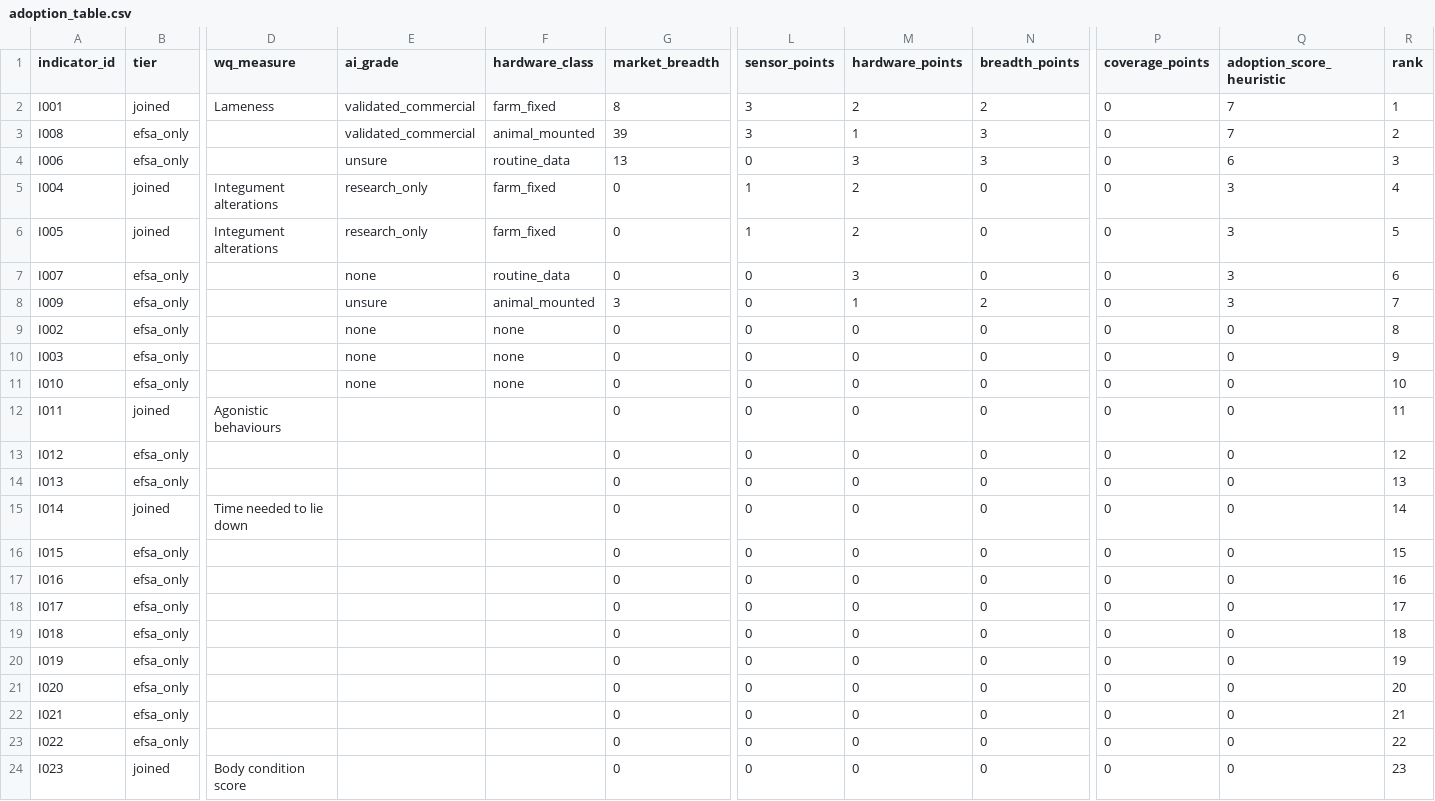
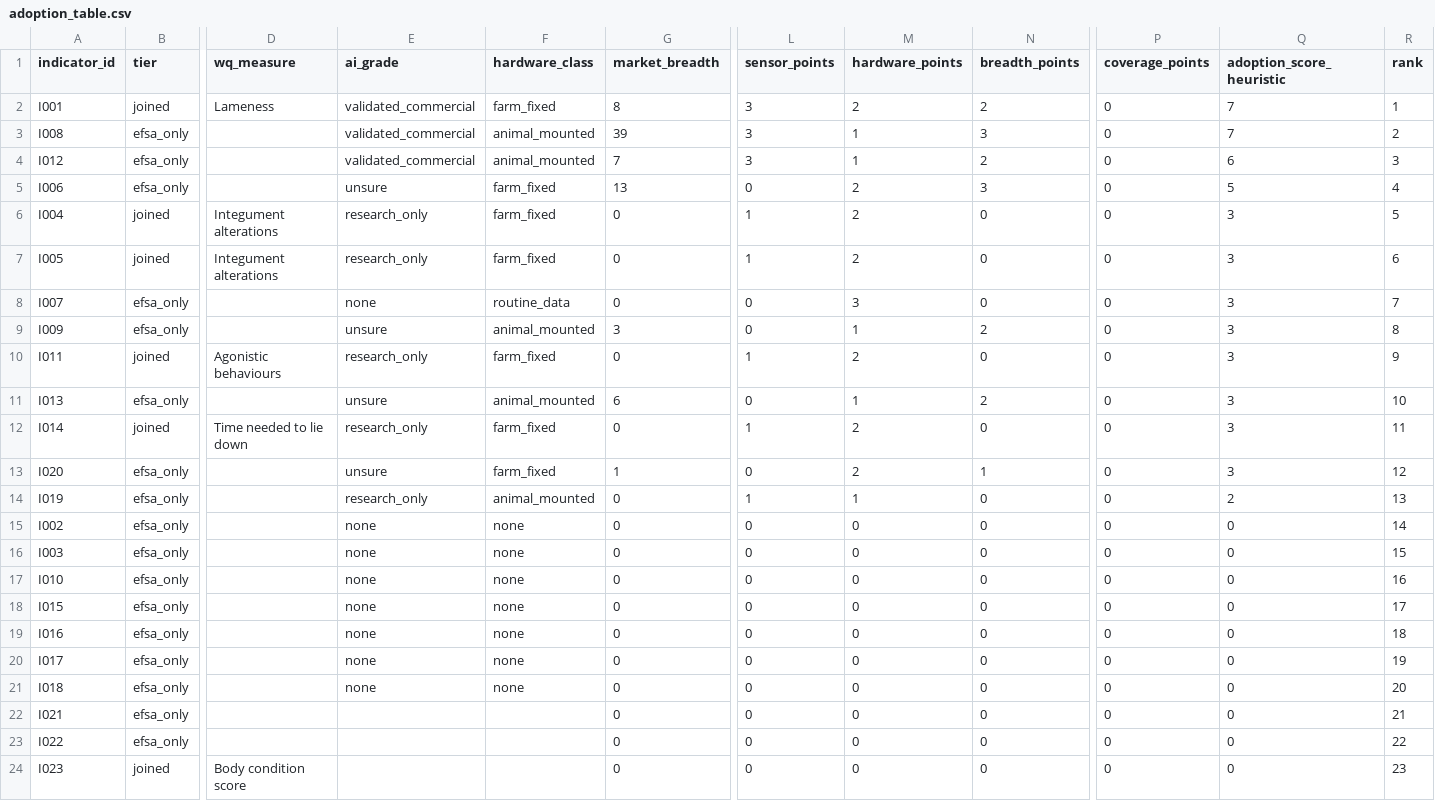
Before and after one commit to NewAi25/welfare-crosswalk, a CSV file: results/adoption_table.csv, drawn as a sheet; only a part is shown, gaps mark what is left out; removed rows and columns are numbered as before the commit, all else as after; rows hold the shown columns only; the diff names each change by its address in the sheet, - before the commit and + after, or states it on an @@ line.

```diff
--- a/results/adoption_table.csv
+++ b/results/adoption_table.csv
+row 4: I012 | efsa_only |  | validated_commercial | animal_mounted | 7 | 3 | 1 | 2 | 0 | 6 | 3
-F5 (hardware_class): routine_data
+F5 (hardware_class): farm_fixed
-M5 (hardware_points): 3
+M5 (hardware_points): 2
-Q5 (adoption_score_heuristic): 6
+Q5 (adoption_score_heuristic): 5
-R5 (rank): 3
+R5 (rank): 4
-R6 (rank): 4
+R6 (rank): 5
-R7 (rank): 5
+R7 (rank): 6
-R8 (rank): 6
+R8 (rank): 7
-R9 (rank): 7
+R9 (rank): 8
+row 10: I011 | joined | Agonistic behaviours | research_only | farm_fixed | 0 | 1 | 2 | 0 | 0 | 3 | 9
+row 11: I013 | efsa_only |  | unsure | animal_mounted | 6 | 0 | 1 | 2 | 0 | 3 | 10
+row 12: I014 | joined | Time needed to lie down | research_only | farm_fixed | 0 | 1 | 2 | 0 | 0 | 3 | 11
+row 13: I020 | efsa_only |  | unsure | farm_fixed | 1 | 0 | 2 | 1 | 0 | 3 | 12
+row 14: I019 | efsa_only |  | research_only | animal_mounted | 0 | 1 | 1 | 0 | 0 | 2 | 13
-R15 (rank): 8
+R15 (rank): 14
-R16 (rank): 9
+R16 (rank): 15
-R17 (rank): 10
+R17 (rank): 16
-row 12: I011 | joined | Agonistic behaviours |  |  | 0 | 0 | 0 | 0 | 0 | 0 | 11
-row 13: I012 | efsa_only |  |  |  | 0 | 0 | 0 | 0 | 0 | 0 | 12
-row 14: I013 | efsa_only |  |  |  | 0 | 0 | 0 | 0 | 0 | 0 | 13
-row 15: I014 | joined | Time needed to lie down |  |  | 0 | 0 | 0 | 0 | 0 | 0 | 14
-E18:E21 (ai_grade): (empty)
+E18:E21 (ai_grade): none
-F18:F21 (hardware_class): (empty)
+F18:F21 (hardware_class): none
-R18 (rank): 15
+R18 (rank): 17
-R19 (rank): 16
+R19 (rank): 18
-R20 (rank): 17
+R20 (rank): 19
-R21 (rank): 18
+R21 (rank): 20
-row 20: I019 | efsa_only |  |  |  | 0 | 0 | 0 | 0 | 0 | 0 | 19
-row 21: I020 | efsa_only |  |  |  | 0 | 0 | 0 | 0 | 0 | 0 | 20
```
Also changed, not shown: results/instrumented_not_required.csv, 5 other files.
